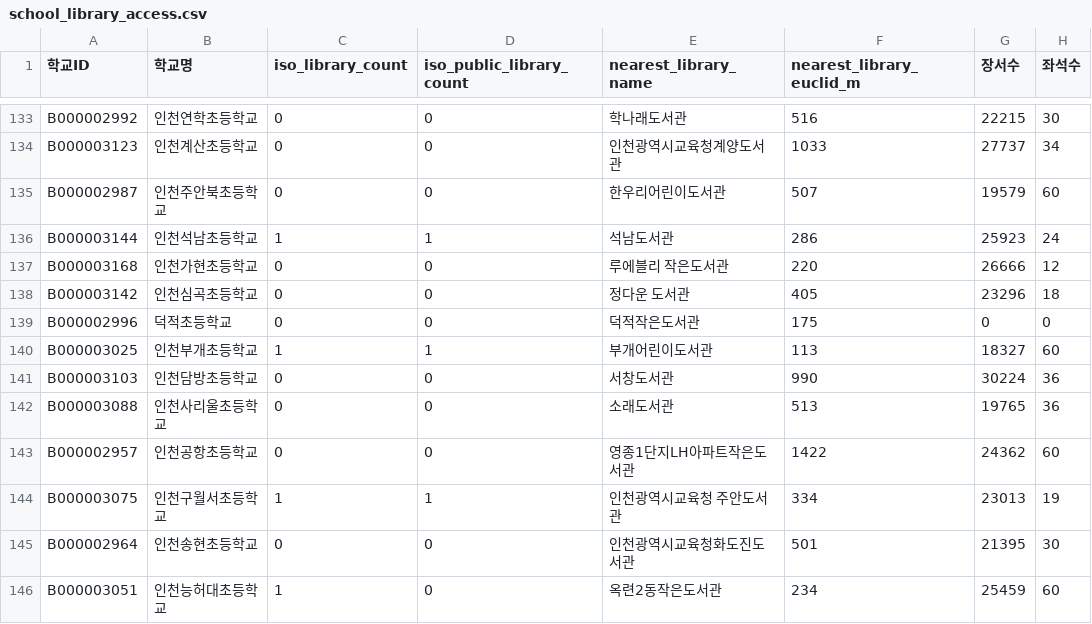
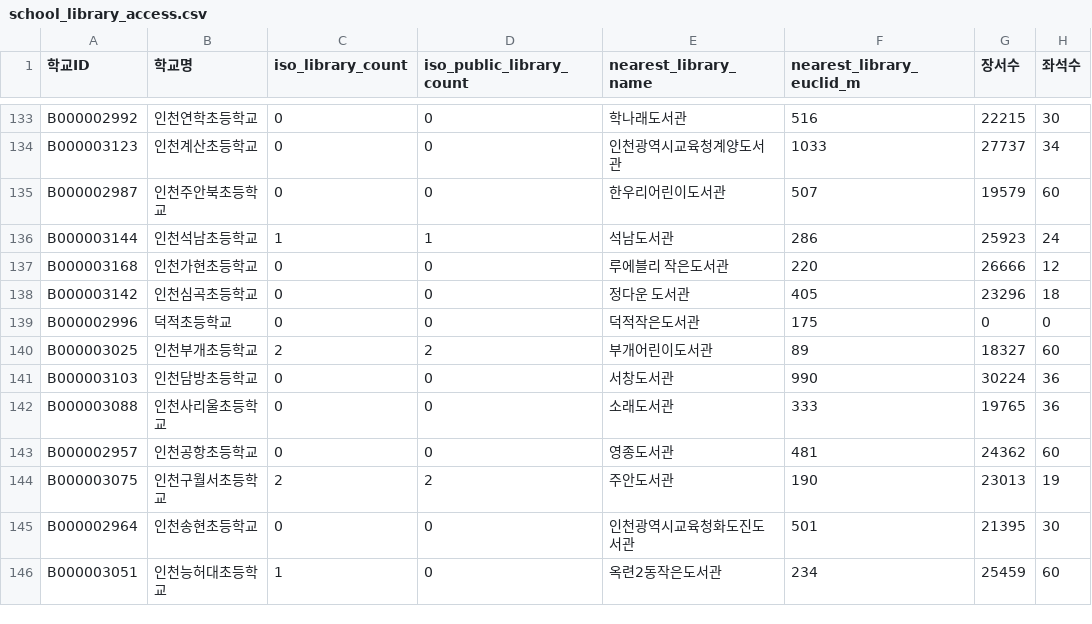
Before and after one commit to namijini0403/2026-park-analysis, a CSV file: data_processed/school_library_access.csv, drawn as a sheet; only a part is shown, gaps mark what is left out; the diff covers the shown part only; the diff names each change by its address in the sheet, - before the commit and + after, or states it on an @@ line.

Commit message:
P2: geocode missing library coords, re-run pipeline, sync all counts
Geocode 68 libraries with missing LATITUDE/LONGITUDE via Nominatim/OSM
(KAKAO_REST_KEY not set), validated against an Incheon bbox: 44 resolved,
24 failed (DONE_WITH_CONCERNS, exceeds 15-failure threshold — Kakao REST
geocoding with a key recommended for the remainder).

Merge resolved coords into libraries.csv (228 -> 272 rows, new 좌표출처
column) and re-run apply_reading_gap_types.py. external_shortage drops
253 -> 245 (93.0% -> 90.1%); type distribution shifts
114/138/9/10 -> 111/133/12/15 (unclassified stays 1, total 272).
internal_shortage (123) and demand_high (68, cutoff 550.25) are
unaffected, confirmed unchanged since they depend on KESS/forecast data
untouched by this change.

Sync every dependent number in reading_module_thresholds.md and
ai_explainer/07_reading_module.md, rewrite the coordinate-missing
limitations chunk to describe the geocoding supplement, and rebuild
api/ai_explainer_chunks.json. check_inline_script.mjs, validate:modules,
and build:vercel all pass.

```diff
--- a/data_processed/school_library_access.csv
+++ b/data_processed/school_library_access.csv
-C140 (iso_library_count): 1
+C140 (iso_library_count): 2
-D140 (iso_public_library_count): 1
+D140 (iso_public_library_count): 2
-F140 (nearest_library_euclid_m): 113
+F140 (nearest_library_euclid_m): 89
-F142 (nearest_library_euclid_m): 513
+F142 (nearest_library_euclid_m): 333
-E143 (nearest_library_name): 영종1단지LH아파트작은도서관
+E143 (nearest_library_name): 영종도서관
-F143 (nearest_library_euclid_m): 1422
+F143 (nearest_library_euclid_m): 481
-C144 (iso_library_count): 1
+C144 (iso_library_count): 2
-D144 (iso_public_library_count): 1
+D144 (iso_public_library_count): 2
-E144 (nearest_library_name): 인천광역시교육청 주안도서관
+E144 (nearest_library_name): 주안도서관
-F144 (nearest_library_euclid_m): 334
+F144 (nearest_library_euclid_m): 190
```
Also changed, not shown: 111 edited cells elsewhere in this file, 8 other files.
